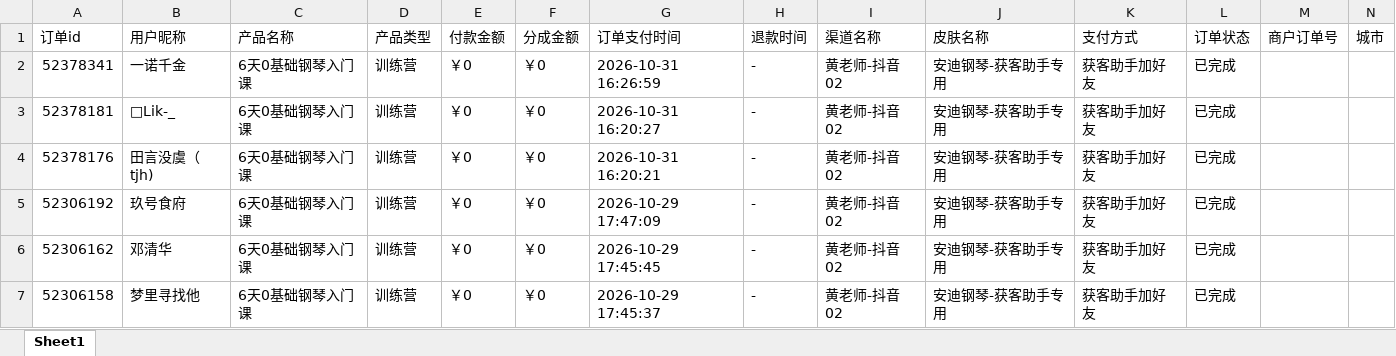
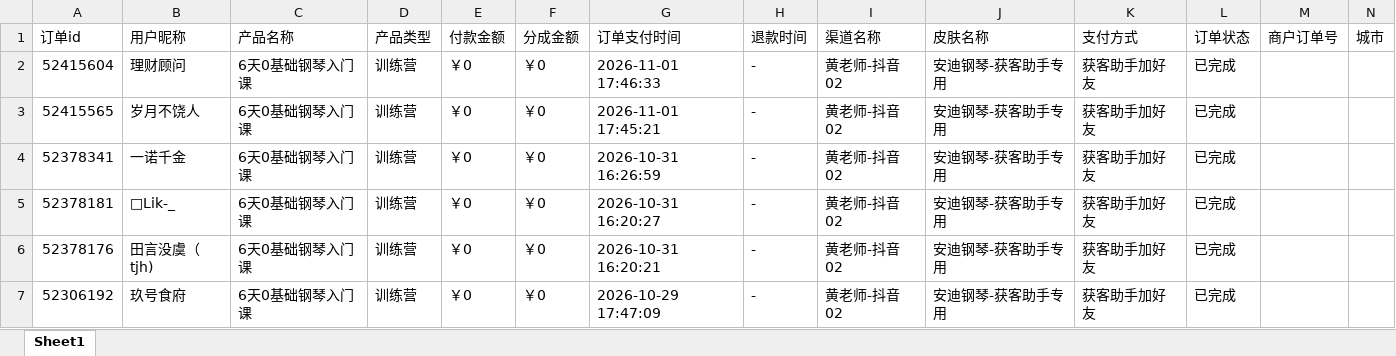
Before and after one commit to JNC121314/jianzhi-dashboard, an Excel workbook: data/exports/黄老师/dist_order_2026-11-01.xlsx, sheet Sheet1, drawn as a sheet; only a part is shown; the shorter side is filled out with more unchanged rows; values as stored, in another font and other column widths than the file's, no borders; the diff names each change by its address in the sheet, - before the commit and + after, or states it on an @@ line.

```diff
--- a/data/exports/黄老师/dist_order_2026-11-01.xlsx (sheet Sheet1)
+++ b/data/exports/黄老师/dist_order_2026-11-01.xlsx (sheet Sheet1)
+row 2: 52415604 | 理财顾问 | 6天0基础钢琴入门课 | 训练营 | ￥0 | ￥0 | 2026-11-01 17:46:33 | - | 黄老师-抖音02 | 安迪钢琴-获客助手专用 | 获客助手加好友 | 已完成
+row 3: 52415565 | 岁月不饶人 | 6天0基础钢琴入门课 | 训练营 | ￥0 | ￥0 | 2026-11-01 17:45:21 | - | 黄老师-抖音02 | 安迪钢琴-获客助手专用 | 获客助手加好友 | 已完成
```
Also changed, not shown: data/exports/严总/dist_order_2026-11-01.xlsx, data/exports/王颖瑜伽/dist_order_2026-11-01.xlsx, 6 other files.
